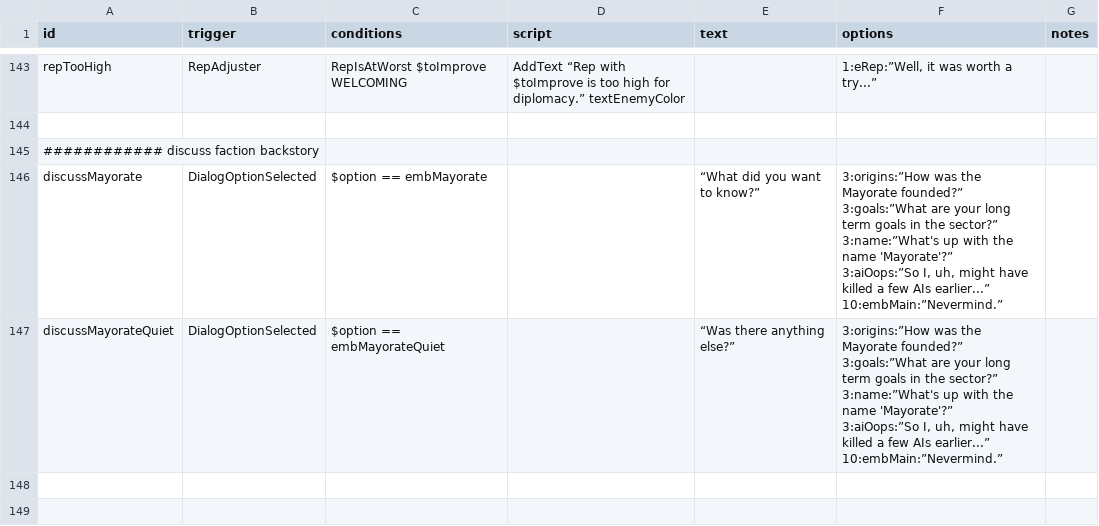
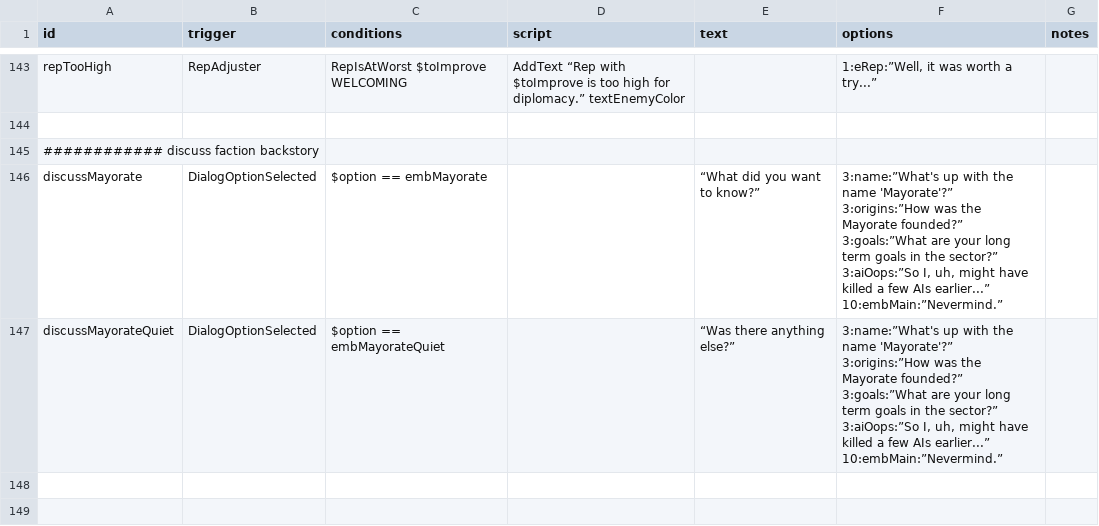
Before and after one commit to jstaf/mayorate, a CSV file: data/campaign/rules.csv, drawn as a sheet; only a part is shown, gaps mark what is left out; the diff covers the shown part only.

```diff
--- a/data/campaign/rules.csv
+++ b/data/campaign/rules.csv
@@ -242,12 +242,12 @@ repTooHigh,RepAdjuster,RepIsAtWorst $toImprove WELCOMING,AddText “Rep with $to
 ############ discuss faction backstory,,,,,,
-discussMayorate,DialogOptionSelected,$option == embMayorate,,“What did you want to know?”,"3:origins:”How was the Mayorate founded?”
-3:goals:”What are your long term goals in the sector?”
-3:name:”What's up with the name 'Mayorate'?”
-3:aiOops:”So I, uh, might have killed a few AIs earlier...”
-10:embMain:”Nevermind.”",
-discussMayorateQuiet,DialogOptionSelected,$option == embMayorateQuiet,,“Was there anything else?”,"3:origins:”How was the Mayorate founded?”
-3:goals:”What are your long term goals in the sector?”
-3:name:”What's up with the name 'Mayorate'?”
-3:aiOops:”So I, uh, might have killed a few AIs earlier...”
-10:embMain:”Nevermind.”",
+discussMayorate,DialogOptionSelected,$option == embMayorate,,“What did you want to know?”,"3:name:”What's up with the name 'Mayorate'?”
+3:origins:”How was the Mayorate founded?”
+3:goals:”What are your long term goals in the sector?”
+3:aiOops:”So I, uh, might have killed a few AIs earlier...”
+10:embMain:”Nevermind.”",
+discussMayorateQuiet,DialogOptionSelected,$option == embMayorateQuiet,,“Was there anything else?”,"3:name:”What's up with the name 'Mayorate'?”
+3:origins:”How was the Mayorate founded?”
+3:goals:”What are your long term goals in the sector?”
+3:aiOops:”So I, uh, might have killed a few AIs earlier...”
+10:embMain:”Nevermind.”",
 ,,,,,,
```
Also changed, not shown: 4 edited cells elsewhere in this file, 1 other file.
